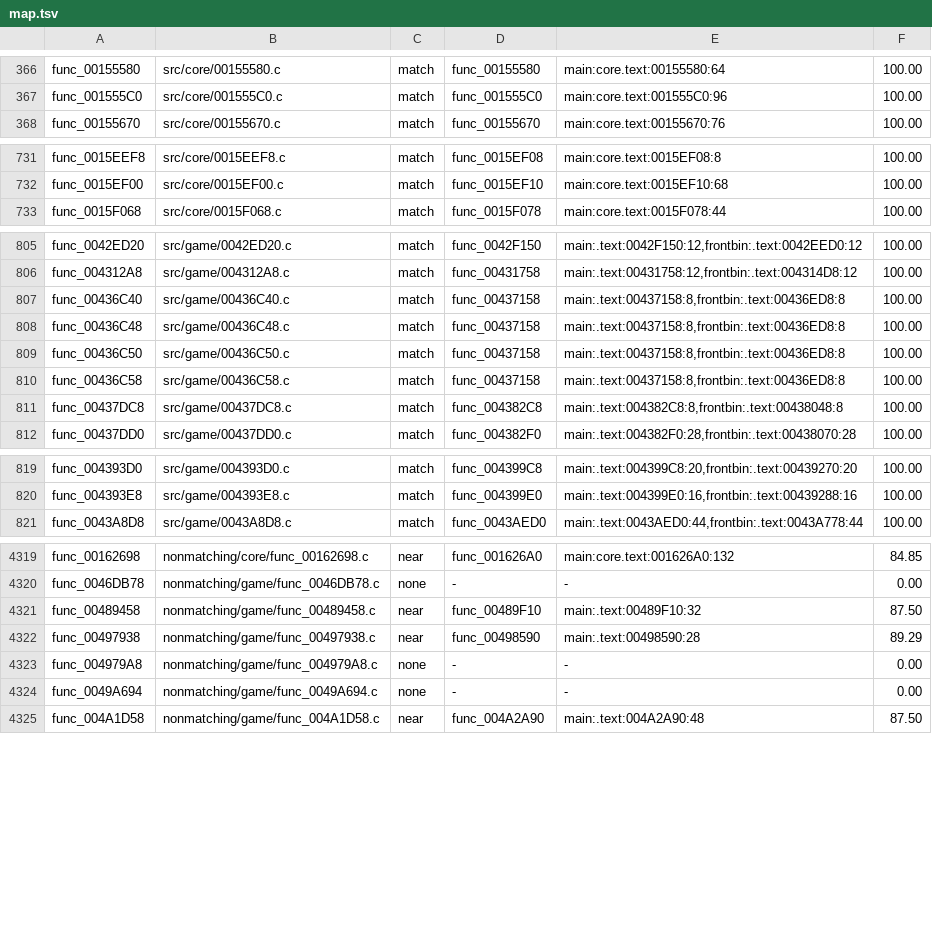
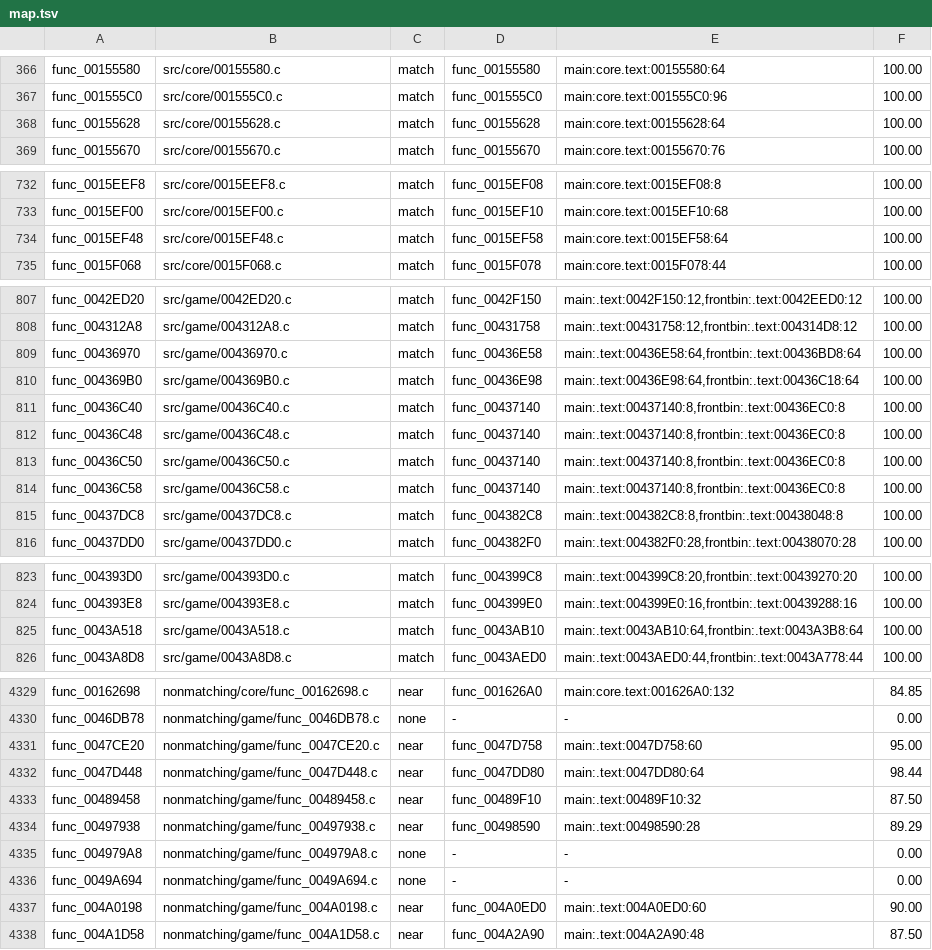
Before and after one commit to BlindFire1200/rac4-decomp, a TSV file: config/pal/map.tsv, drawn as a sheet; only a part is shown, gaps mark what is left out; the diff covers the shown part only.

```diff
--- a/config/pal/map.tsv
+++ b/config/pal/map.tsv
@@ -367,2 +367,3 @@ func_00155580	src/core/00155580.c	match	func_00155580	main:core.text:00155580:64
 func_001555C0	src/core/001555C0.c	match	func_001555C0	main:core.text:001555C0:96	100.00
+func_00155628	src/core/00155628.c	match	func_00155628	main:core.text:00155628:64	100.00
 func_00155670	src/core/00155670.c	match	func_00155670	main:core.text:00155670:76	100.00
@@ -732,2 +733,3 @@ func_0015EEF8	src/core/0015EEF8.c	match	func_0015EF08	main:core.text:0015EF08:8
 func_0015EF00	src/core/0015EF00.c	match	func_0015EF10	main:core.text:0015EF10:68	100.00
+func_0015EF48	src/core/0015EF48.c	match	func_0015EF58	main:core.text:0015EF58:64	100.00
 func_0015F068	src/core/0015F068.c	match	func_0015F078	main:core.text:0015F078:44	100.00
@@ -806,6 +808,8 @@ func_0042ED20	src/game/0042ED20.c	match	func_0042F150	main:.text:0042F150:12,fro
 func_004312A8	src/game/004312A8.c	match	func_00431758	main:.text:00431758:12,frontbin:.text:004314D8:12	100.00
-func_00436C40	src/game/00436C40.c	match	func_00437158	main:.text:00437158:8,frontbin:.text:00436ED8:8	100.00
-func_00436C48	src/game/00436C48.c	match	func_00437158	main:.text:00437158:8,frontbin:.text:00436ED8:8	100.00
-func_00436C50	src/game/00436C50.c	match	func_00437158	main:.text:00437158:8,frontbin:.text:00436ED8:8	100.00
-func_00436C58	src/game/00436C58.c	match	func_00437158	main:.text:00437158:8,frontbin:.text:00436ED8:8	100.00
+func_00436970	src/game/00436970.c	match	func_00436E58	main:.text:00436E58:64,frontbin:.text:00436BD8:64	100.00
+func_004369B0	src/game/004369B0.c	match	func_00436E98	main:.text:00436E98:64,frontbin:.text:00436C18:64	100.00
+func_00436C40	src/game/00436C40.c	match	func_00437140	main:.text:00437140:8,frontbin:.text:00436EC0:8	100.00
+func_00436C48	src/game/00436C48.c	match	func_00437140	main:.text:00437140:8,frontbin:.text:00436EC0:8	100.00
+func_00436C50	src/game/00436C50.c	match	func_00437140	main:.text:00437140:8,frontbin:.text:00436EC0:8	100.00
+func_00436C58	src/game/00436C58.c	match	func_00437140	main:.text:00437140:8,frontbin:.text:00436EC0:8	100.00
 func_00437DC8	src/game/00437DC8.c	match	func_004382C8	main:.text:004382C8:8,frontbin:.text:00438048:8	100.00
@@ -820,2 +824,3 @@ func_004393D0	src/game/004393D0.c	match	func_004399C8	main:.text:004399C8:20,fro
 func_004393E8	src/game/004393E8.c	match	func_004399E0	main:.text:004399E0:16,frontbin:.text:00439288:16	100.00
+func_0043A518	src/game/0043A518.c	match	func_0043AB10	main:.text:0043AB10:64,frontbin:.text:0043A3B8:64	100.00
 func_0043A8D8	src/game/0043A8D8.c	match	func_0043AED0	main:.text:0043AED0:44,frontbin:.text:0043A778:44	100.00
@@ -4320,2 +4330,4 @@ func_00162698	nonmatching/core/func_00162698.c	near	func_001626A0	main:core.text
 func_0046DB78	nonmatching/game/func_0046DB78.c	none	-	-	0.00
+func_0047CE20	nonmatching/game/func_0047CE20.c	near	func_0047D758	main:.text:0047D758:60	95.00
+func_0047D448	nonmatching/game/func_0047D448.c	near	func_0047DD80	main:.text:0047DD80:64	98.44
 func_00489458	nonmatching/game/func_00489458.c	near	func_00489F10	main:.text:00489F10:32	87.50
@@ -4324,2 +4336,3 @@ func_004979A8	nonmatching/game/func_004979A8.c	none	-	-	0.00
 func_0049A694	nonmatching/game/func_0049A694.c	none	-	-	0.00
+func_004A0198	nonmatching/game/func_004A0198.c	near	func_004A0ED0	main:.text:004A0ED0:60	90.00
 func_004A1D58	nonmatching/game/func_004A1D58.c	near	func_004A2A90	main:.text:004A2A90:48	87.50
```
Also changed, not shown: 5 added rows elsewhere in this file, config/us/map.tsv, 17 other files.
